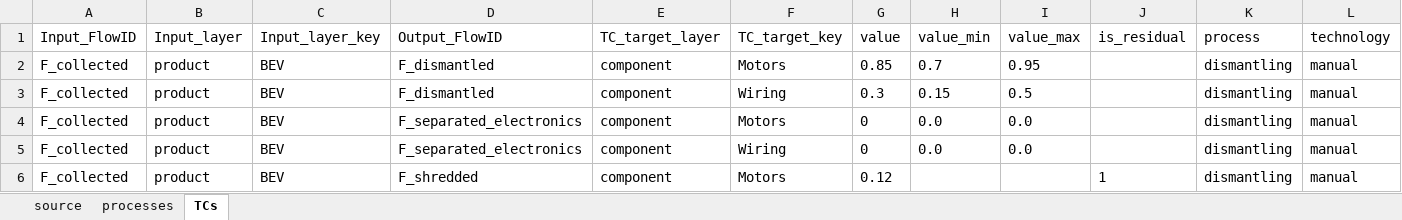
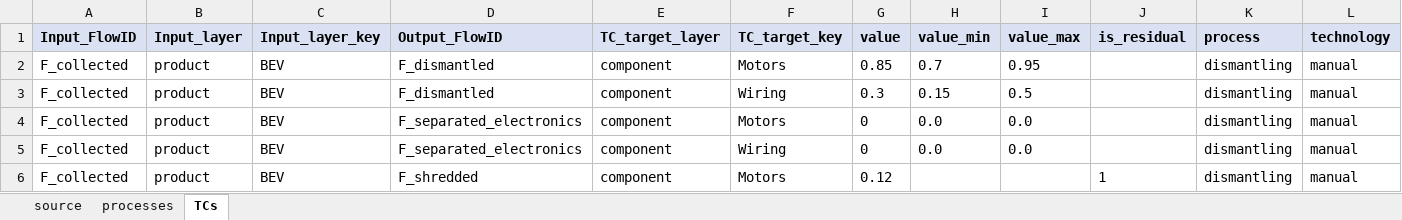
Before and after one commit to MattRoess/RAWCLICRecoveryModel, an Excel workbook: data_folder/bev_electronics/input_data/case.xlsx, sheet TCs, drawn as a sheet; only a part is shown; values as stored, in another font and other column widths than the file's, no borders; the diff covers the shown part only; the diff names each change by its address in the sheet, - before the commit and + after, or states it on an @@ line.

```diff
--- a/data_folder/bev_electronics/input_data/case.xlsx (sheet TCs)
+++ b/data_folder/bev_electronics/input_data/case.xlsx (sheet TCs)
@@ A1:L1 fill: none → #D9E1F2, bold: off → on @@
```
Also changed, not shown: cell formats elsewhere in this sheet, sheet processes, sheet source, data_folder/carcomposition_mockup/input_data/case.xlsx, 4 other files.
